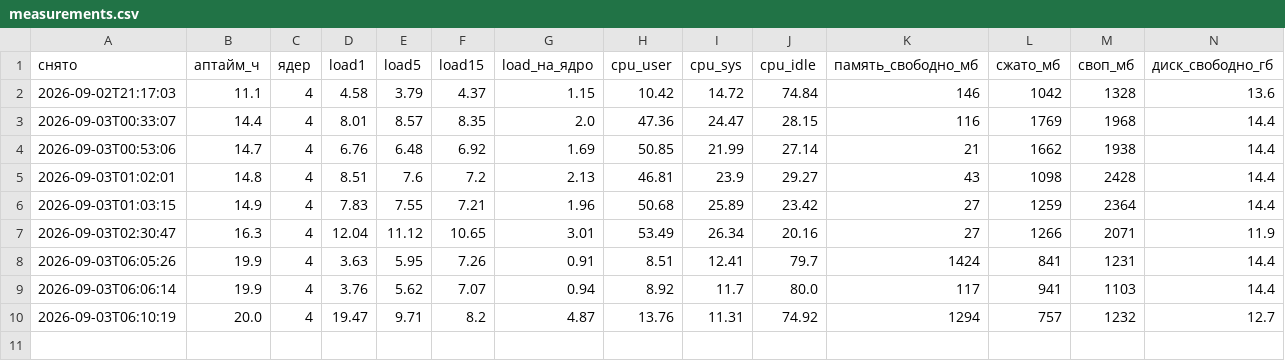
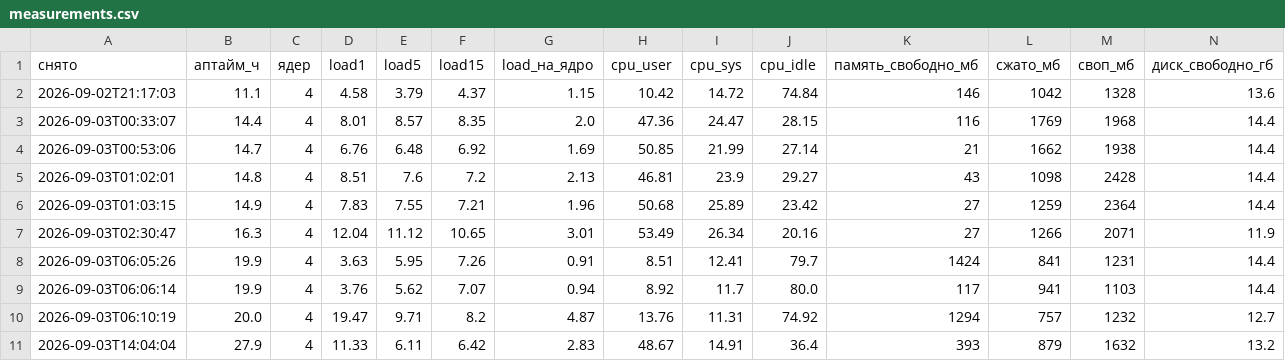
Before and after one commit to vevdokimovm/personal-finance-dss, a CSV file: _base/12-workstation-kit/observations/measurements.csv, drawn as a sheet; only a part is shown; rows hold the shown columns only; the diff names each change by its address in the sheet, - before the commit and + after, or states it on an @@ line.

```diff
--- a/_base/12-workstation-kit/observations/measurements.csv
+++ b/_base/12-workstation-kit/observations/measurements.csv
+row 11: 2026-09-03T14:04:04 | 27.9 | 4 | 11.33 | 6.11 | 6.42 | 2.83 | 48.67 | 14.91 | 36.4 | 393 | 879 | 1632 | 13.2
```
Also changed, not shown: _base/reports/experiments/token-consumption/measurements.csv, _base/reports/releases/LEDGER.tsv, 56 other files.
